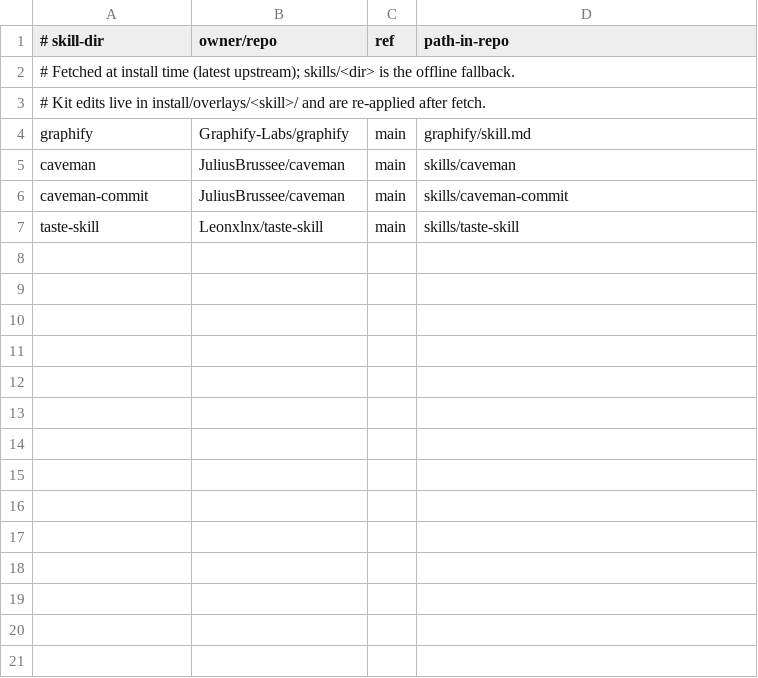
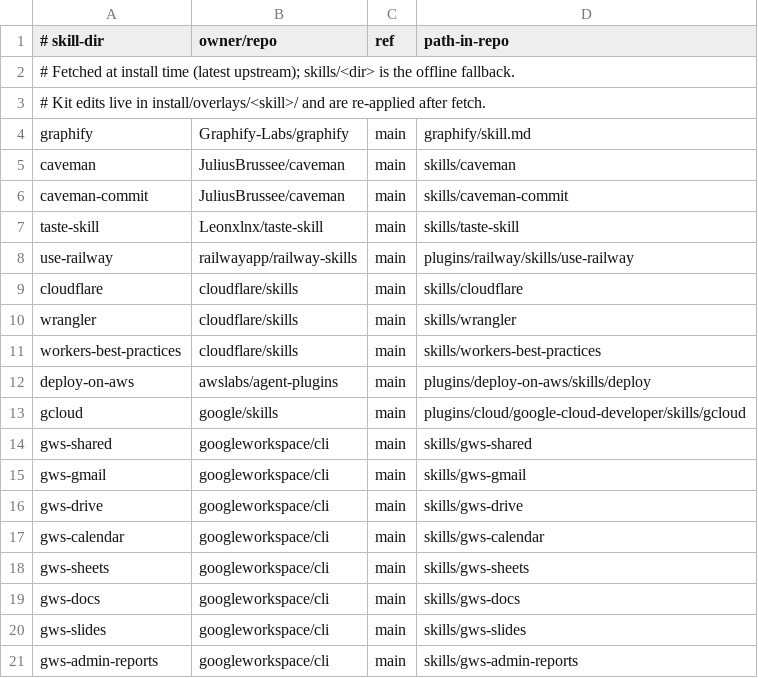
Before and after one commit to feelthefusion/skill-starter-kit, a TSV file: install/upstreams.tsv, drawn as a sheet; the diff names each change by its address in the sheet, - before the commit and + after, or states it on an @@ line.

Commit message:
cloud-clis (14th component): gh, railway, wrangler/cloudflared, aws, gcloud, gws, gam + vendor skills live-fetched; guard blocks irreversible cloud deletes and token printing

```diff
--- a/install/upstreams.tsv
+++ b/install/upstreams.tsv
+row 8: use-railway | railwayapp/railway-skills | main | plugins/railway/skills/use-railway
+row 9: cloudflare | cloudflare/skills | main | skills/cloudflare
+row 10: wrangler | cloudflare/skills | main | skills/wrangler
+row 11: workers-best-practices | cloudflare/skills | main | skills/workers-best-practices
+row 12: deploy-on-aws | awslabs/agent-plugins | main | plugins/deploy-on-aws/skills/deploy
+row 13: gcloud | google/skills | main | plugins/cloud/google-cloud-developer/skills/gcloud
+row 14: gws-shared | googleworkspace/cli | main | skills/gws-shared
+row 15: gws-gmail | googleworkspace/cli | main | skills/gws-gmail
+row 16: gws-drive | googleworkspace/cli | main | skills/gws-drive
+row 17: gws-calendar | googleworkspace/cli | main | skills/gws-calendar
+row 18: gws-sheets | googleworkspace/cli | main | skills/gws-sheets
+row 19: gws-docs | googleworkspace/cli | main | skills/gws-docs
+row 20: gws-slides | googleworkspace/cli | main | skills/gws-slides
+row 21: gws-admin-reports | googleworkspace/cli | main | skills/gws-admin-reports
```
Also changed, not shown: 22 other files.
